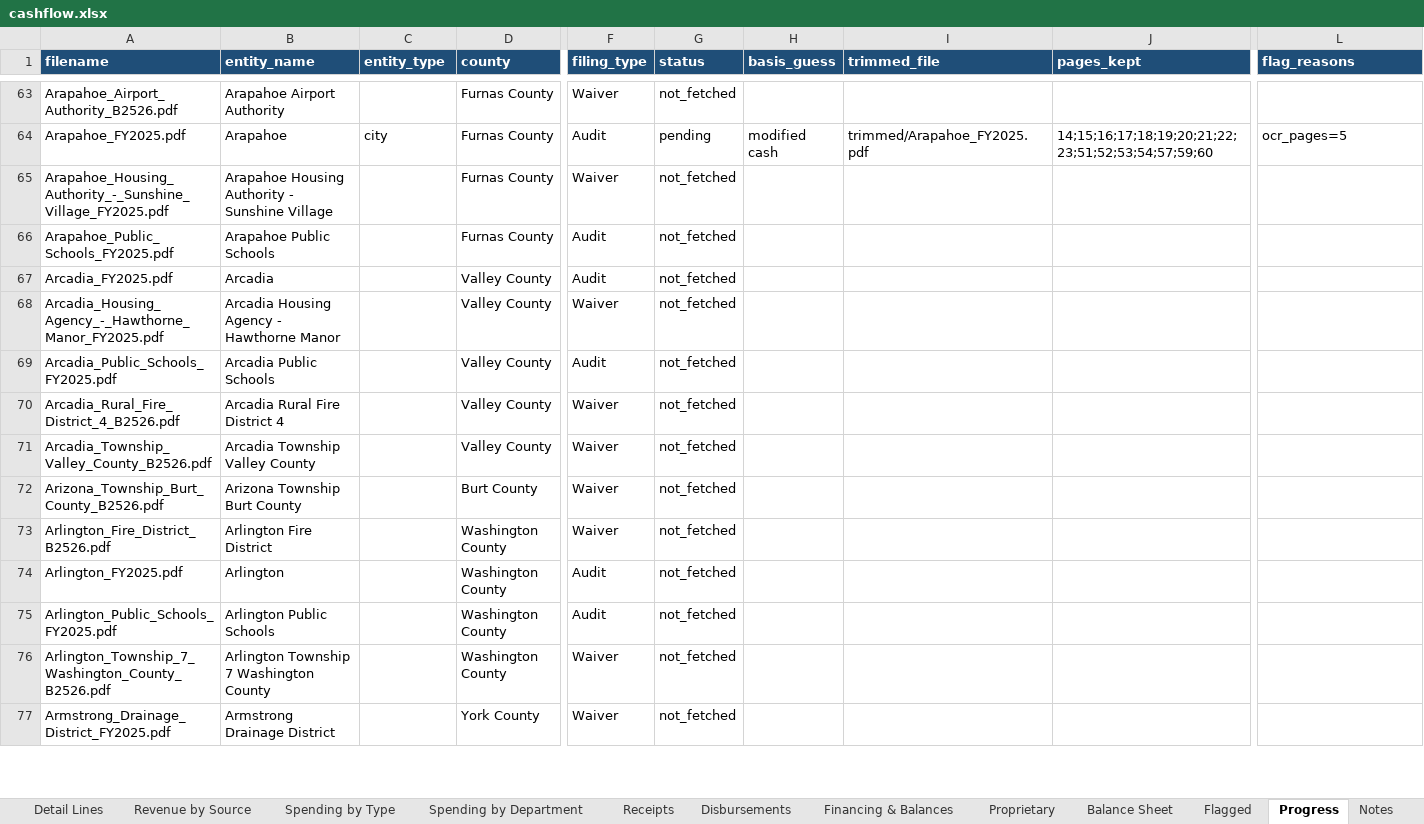
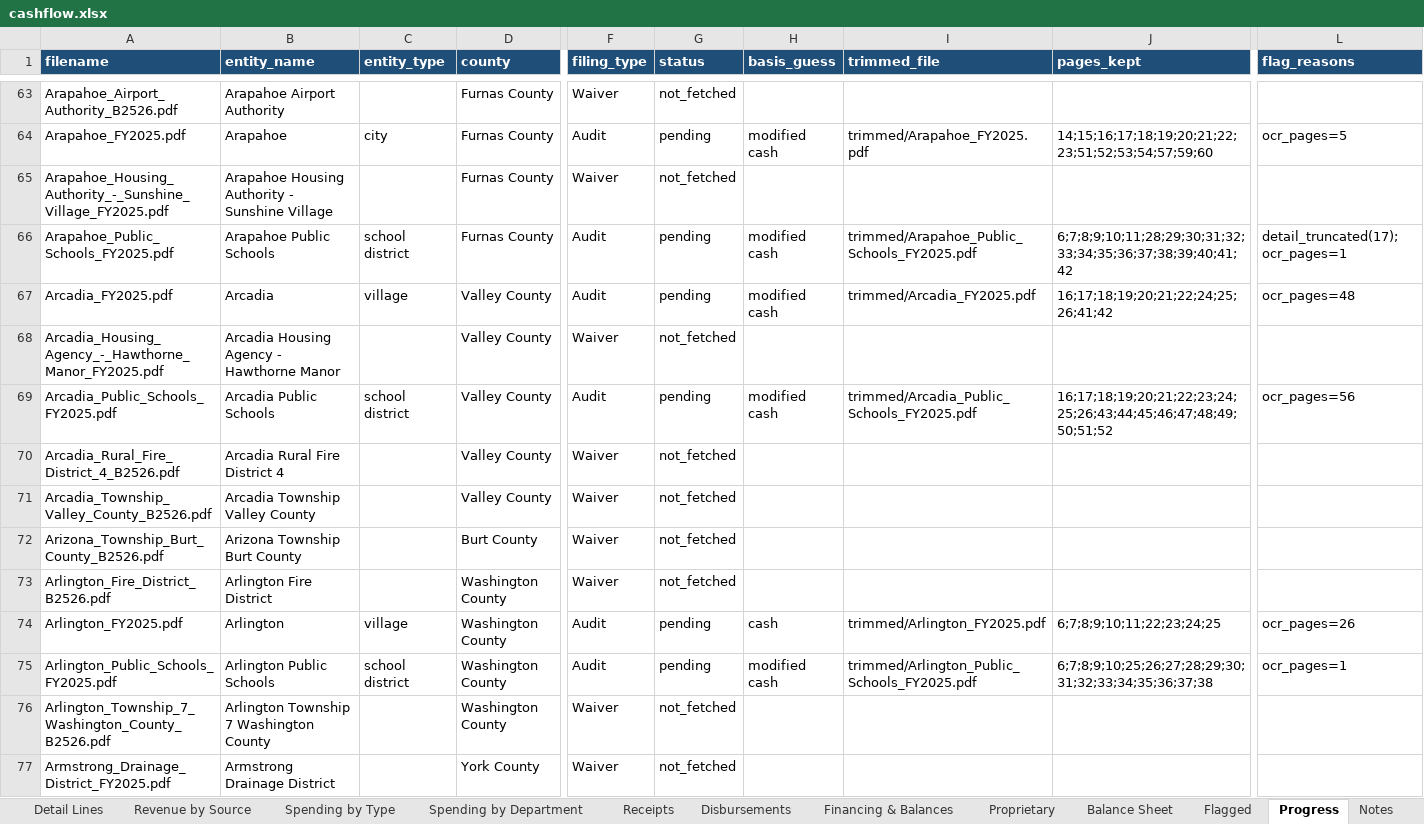
Before and after one commit to trltrl12/Nebraska-Audit, an Excel workbook: output/cashflow.xlsx, sheet Progress, drawn as a sheet; only a part is shown, gaps mark what is left out; values as stored, in another font and other column widths than the file's, no borders; the diff covers the shown part only; the diff names each change by its address in the sheet, - before the commit and + after, or states it on an @@ line.

```diff
--- a/output/cashflow.xlsx (sheet Progress)
+++ b/output/cashflow.xlsx (sheet Progress)
-C66 (entity_type): (empty)
+C66 (entity_type): school district
-G66:G67 (status): not_fetched
+G66:G67 (status): pending
-H66:H67 (basis_guess): (empty)
+H66:H67 (basis_guess): modified cash
-I66 (trimmed_file): (empty)
+I66 (trimmed_file): trimmed/Arapahoe_Public_Schools_FY2025.pdf
-J66 (pages_kept): (empty)
+J66 (pages_kept): 6;7;8;9;10;11;28;29;30;31;32;33;34;35;36;37;38;39;40;41;42
-L66 (flag_reasons): (empty)
+L66 (flag_reasons): detail_truncated(17); ocr_pages=1
-C67 (entity_type): (empty)
+C67 (entity_type): village
-I67 (trimmed_file): (empty)
+I67 (trimmed_file): trimmed/Arcadia_FY2025.pdf
-J67 (pages_kept): (empty)
+J67 (pages_kept): 16;17;18;19;20;21;22;24;25;26;41;42
-L67 (flag_reasons): (empty)
+L67 (flag_reasons): ocr_pages=48
-C69 (entity_type): (empty)
+C69 (entity_type): school district
-G69 (status): not_fetched
+G69 (status): pending
-H69 (basis_guess): (empty)
+H69 (basis_guess): modified cash
-I69 (trimmed_file): (empty)
+I69 (trimmed_file): trimmed/Arcadia_Public_Schools_FY2025.pdf
-J69 (pages_kept): (empty)
+J69 (pages_kept): 16;17;18;19;20;21;22;23;24;25;26;43;44;45;46;47;48;49;50;51;52
-L69 (flag_reasons): (empty)
+L69 (flag_reasons): ocr_pages=56
-C74 (entity_type): (empty)
+C74 (entity_type): village
-G74:G75 (status): not_fetched
+G74:G75 (status): pending
-H74 (basis_guess): (empty)
+H74 (basis_guess): cash
-I74 (trimmed_file): (empty)
+I74 (trimmed_file): trimmed/Arlington_FY2025.pdf
-J74 (pages_kept): (empty)
+J74 (pages_kept): 6;7;8;9;10;11;22;23;24;25
-L74 (flag_reasons): (empty)
+L74 (flag_reasons): ocr_pages=26
-C75 (entity_type): (empty)
+C75 (entity_type): school district
-H75 (basis_guess): (empty)
+H75 (basis_guess): modified cash
-I75 (trimmed_file): (empty)
+I75 (trimmed_file): trimmed/Arlington_Public_Schools_FY2025.pdf
-J75 (pages_kept): (empty)
+J75 (pages_kept): 6;7;8;9;10;25;26;27;28;29;30;31;32;33;34;35;36;37;38
-L75 (flag_reasons): (empty)
+L75 (flag_reasons): ocr_pages=1
```
Also changed, not shown: 120 edited cells elsewhere in this sheet, 27 other files.
